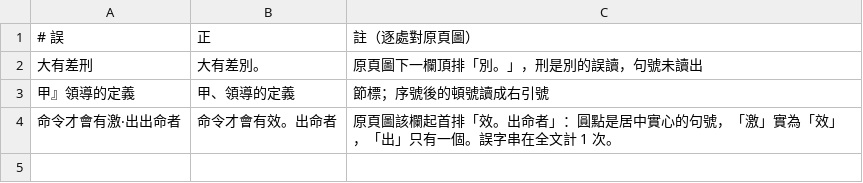
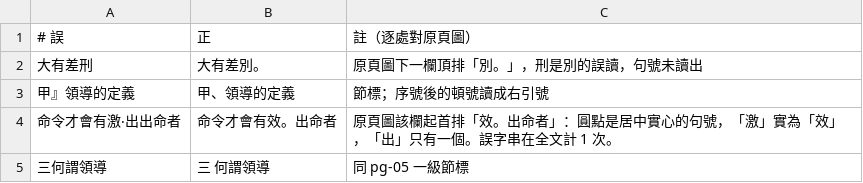
Before and after one commit to mt019/zhu-jiahua-research-data, a TSV file: data/materials/external/SRC-nlc-dang-de-zuzhi-yu-lingdao-1944/corrections/pg-18.tsv, drawn as a sheet; the diff names each change by its address in the sheet, - before the commit and + after, or states it on an @@ line.

```diff
--- a/data/materials/external/SRC-nlc-dang-de-zuzhi-yu-lingdao-1944/corrections/pg-18.tsv
+++ b/data/materials/external/SRC-nlc-dang-de-zuzhi-yu-lingdao-1944/corrections/pg-18.tsv
+row 5: 三何謂領導 | 三 何謂領導 | 同 pg-05 一級節標
```
Also changed, not shown: data/materials/external/SRC-nlc-dang-de-zuzhi-yu-lingdao-1944/corrections/pg-25.tsv, 11 other files.
